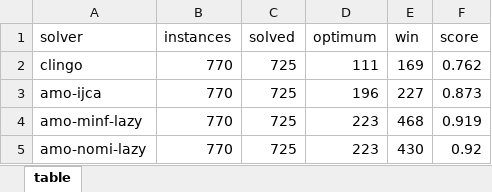
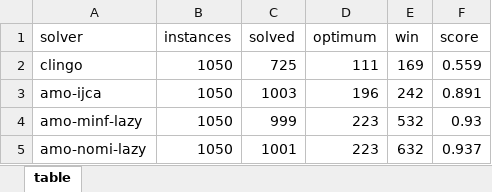
Before and after one commit to instafiore/AMOSUM, an Excel workbook: experiments/results/JLS/results_xlsx/overall.xlsx, sheet table, drawn as a sheet; values as stored, in another font and other column widths than the file's, no borders; the diff names each change by its address in the sheet, - before the commit and + after, or states it on an @@ line.

```diff
--- a/experiments/results/JLS/results_xlsx/overall.xlsx (sheet table)
+++ b/experiments/results/JLS/results_xlsx/overall.xlsx (sheet table)
-B2:B5 (instances): 770
+B2:B5 (instances): 1050
-F2 (score): 0.762
+F2 (score): 0.559
-C3 (solved): 725
+C3 (solved): 1003
-E3 (win): 227
+E3 (win): 242
-F3 (score): 0.873
+F3 (score): 0.891
-C4 (solved): 725
+C4 (solved): 999
-E4 (win): 468
+E4 (win): 532
-F4 (score): 0.919
+F4 (score): 0.93
-C5 (solved): 725
+C5 (solved): 1001
-E5 (win): 430
+E5 (win): 632
-F5 (score): 0.92
+F5 (score): 0.937
```
Also changed, not shown: experiments/results/JLS/results_xlsx/by_benchmark.xlsx, experiments/results/JLS/results_xlsx/by_family.xlsx, 14 other files.
